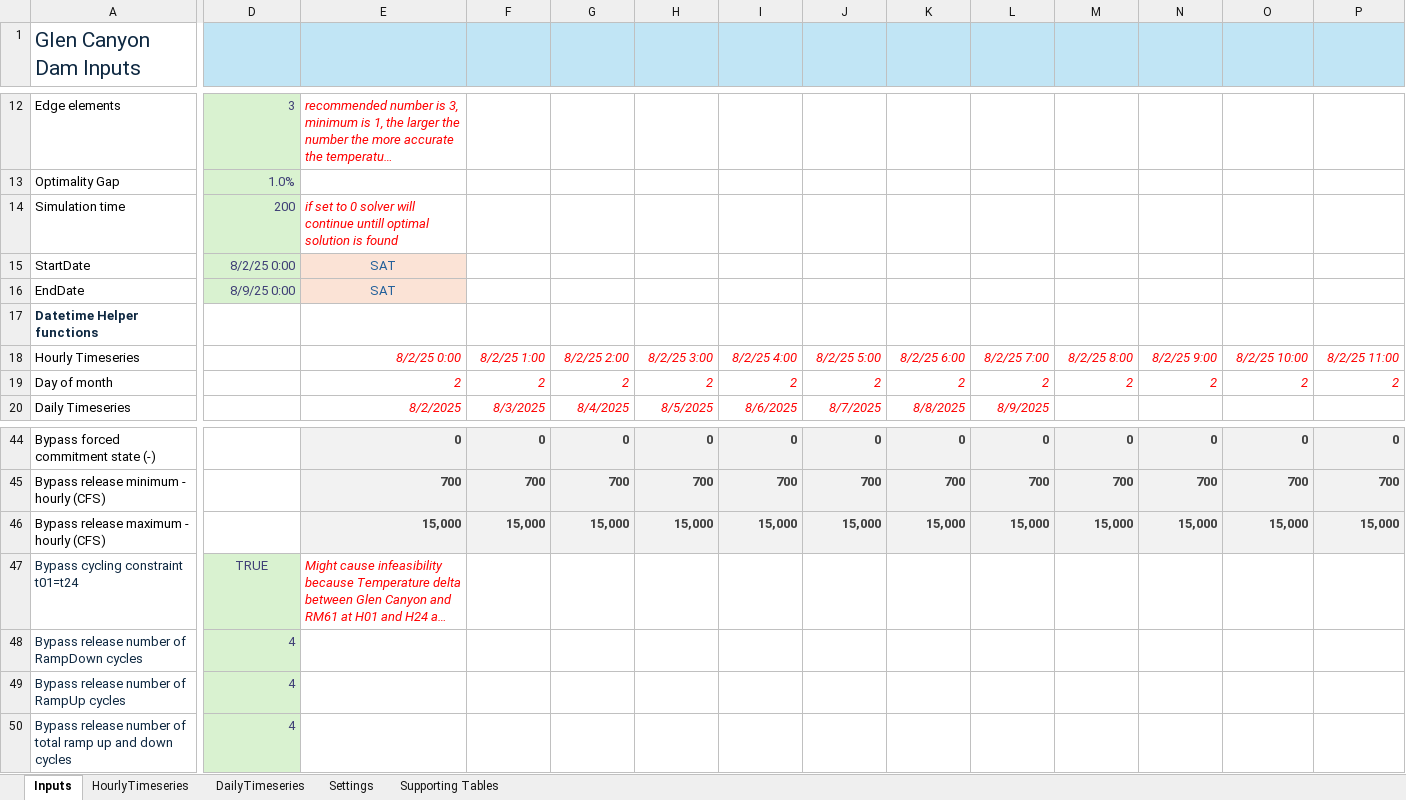
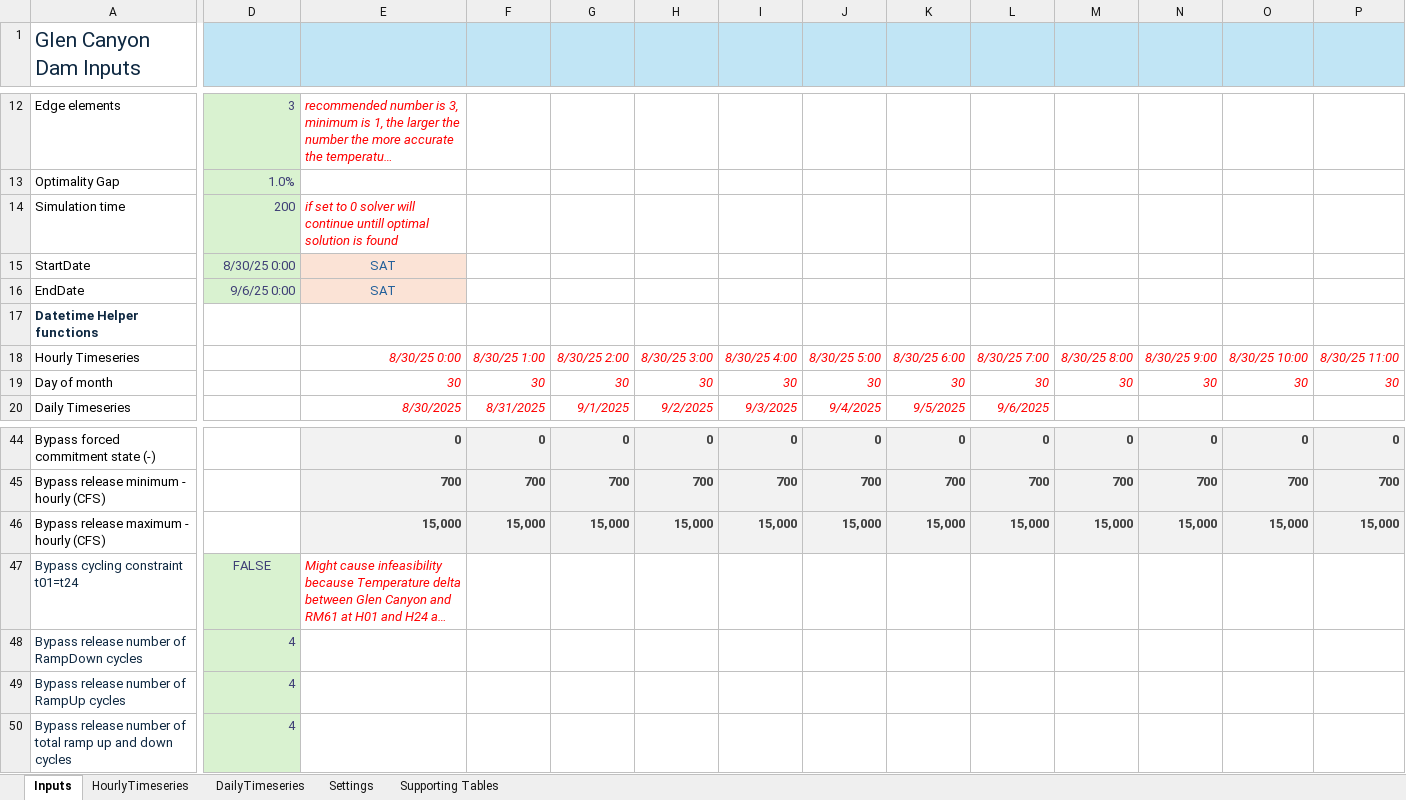
Before and after one commit to energy-modelling-hub/TempRegPy, an Excel workbook: WAPA Inputs.xlsm, sheet Inputs, drawn as a sheet; only a part is shown, gaps mark what is left out; long unchanged cells end in …; values as stored, in another font and other column widths than the file's, no borders; conditional formats not drawn; removed rows and columns are numbered as before the commit, all else as after; rows hold the shown columns only; the diff covers the shown part only; the diff names each change by its address in the sheet, - before the commit and + after, or states it on an @@ line.

```diff
--- a/WAPA Inputs.xlsm (sheet Inputs)
+++ b/WAPA Inputs.xlsm (sheet Inputs)
-D15 (Single input): 8/2/25 0:00
+D15 (Single input): 8/30/25 0:00
-D16 (Single input): 8/9/25 0:00
+D16 (Single input): 9/6/25 0:00
-E18 (H01): 8/2/25 0:00
+E18 (H01): 8/30/25 0:00
-F18 (H02): 8/2/25 1:00
+F18 (H02): 8/30/25 1:00
-G18 (H03): 8/2/25 2:00
+G18 (H03): 8/30/25 2:00
-H18 (H04): 8/2/25 3:00
+H18 (H04): 8/30/25 3:00
-I18 (H05): 8/2/25 4:00
+I18 (H05): 8/30/25 4:00
-J18 (H06): 8/2/25 5:00
+J18 (H06): 8/30/25 5:00
-K18 (H07): 8/2/25 6:00
+K18 (H07): 8/30/25 6:00
-L18 (H08): 8/2/25 7:00
+L18 (H08): 8/30/25 7:00
-M18 (H09): 8/2/25 8:00
+M18 (H09): 8/30/25 8:00
-N18 (H10): 8/2/25 9:00
+N18 (H10): 8/30/25 9:00
-O18 (H11): 8/2/25 10:00
+O18 (H11): 8/30/25 10:00
-P18 (H12): 8/2/25 11:00
+P18 (H12): 8/30/25 11:00
-row 19: Day of month |  | 2 | 2 | 2 | 2 | 2 | 2 | 2 | 2 | 2 | 2 | 2 | 2
+row 19: Day of month |  | 30 | 30 | 30 | 30 | 30 | 30 | 30 | 30 | 30 | 30 | 30 | 30
-E20 (H01): 8/2/2025
+E20 (H01): 8/30/2025
-F20 (H02): 8/3/2025
+F20 (H02): 8/31/2025
-G20 (H03): 8/4/2025
+G20 (H03): 9/1/2025
-H20 (H04): 8/5/2025
+H20 (H04): 9/2/2025
-I20 (H05): 8/6/2025
+I20 (H05): 9/3/2025
-J20 (H06): 8/7/2025
+J20 (H06): 9/4/2025
-K20 (H07): 8/8/2025
+K20 (H07): 9/5/2025
-L20 (H08): 8/9/2025
+L20 (H08): 9/6/2025
-D47 (Single input): TRUE
+D47 (Single input): FALSE
```
Also changed, not shown: 3 added rows, 3 removed rows and 590 edited cells elsewhere in this sheet, 1 other file.
